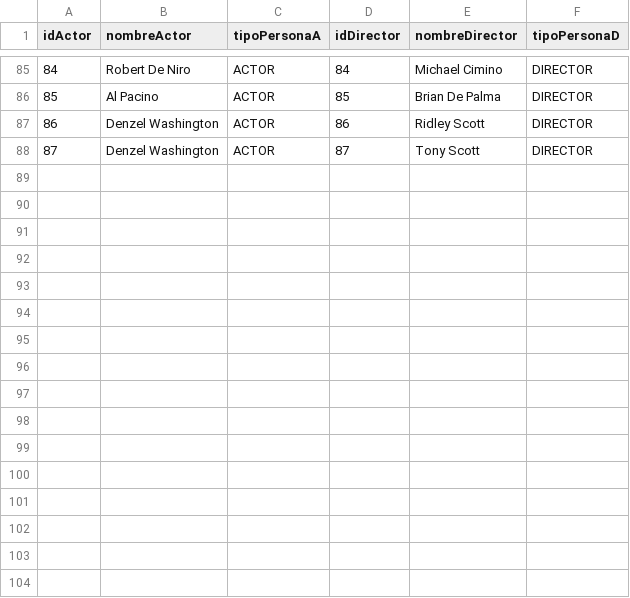
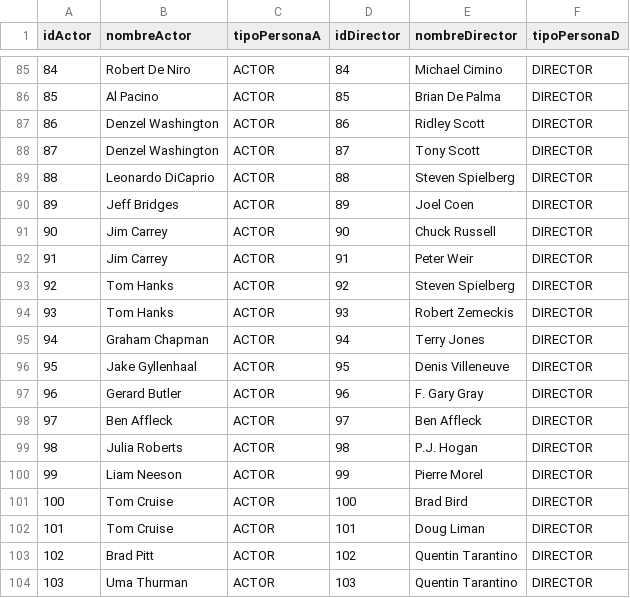
Before and after one commit to lseijp00/SISTBI, a CSV file: librosExcel/baseDatosActor.csv, drawn as a sheet; only a part is shown, gaps mark what is left out; the diff names each change by its address in the sheet, - before the commit and + after, or states it on an @@ line.

Commit message:
Update baseDatosActor.csv

```diff
--- a/librosExcel/baseDatosActor.csv
+++ b/librosExcel/baseDatosActor.csv
+row 89: 88 | Leonardo DiCaprio | ACTOR | 88 | Steven Spielberg | DIRECTOR
+row 90: 89 | Jeff Bridges | ACTOR | 89 | Joel Coen | DIRECTOR
+row 91: 90 | Jim Carrey | ACTOR | 90 | Chuck Russell | DIRECTOR
+row 92: 91 | Jim Carrey | ACTOR | 91 | Peter Weir | DIRECTOR
+row 93: 92 | Tom Hanks | ACTOR | 92 | Steven Spielberg | DIRECTOR
+row 94: 93 | Tom Hanks | ACTOR | 93 | Robert Zemeckis | DIRECTOR
+row 95: 94 | Graham Chapman | ACTOR | 94 | Terry Jones | DIRECTOR
+row 96: 95 | Jake Gyllenhaal | ACTOR | 95 | Denis Villeneuve | DIRECTOR
+row 97: 96 | Gerard Butler | ACTOR | 96 | F. Gary Gray | DIRECTOR
+row 98: 97 | Ben Affleck | ACTOR | 97 | Ben Affleck | DIRECTOR
+row 99: 98 | Julia Roberts | ACTOR | 98 | P.J. Hogan | DIRECTOR
+row 100: 99 | Liam Neeson | ACTOR | 99 | Pierre Morel | DIRECTOR
+row 101: 100 | Tom Cruise | ACTOR | 100 | Brad Bird | DIRECTOR
+row 102: 101 | Tom Cruise | ACTOR | 101 | Doug Liman | DIRECTOR
+row 103: 102 | Brad Pitt | ACTOR | 102 | Quentin Tarantino | DIRECTOR
+row 104: 103 | Uma Thurman | ACTOR | 103 | Quentin Tarantino | DIRECTOR
```
